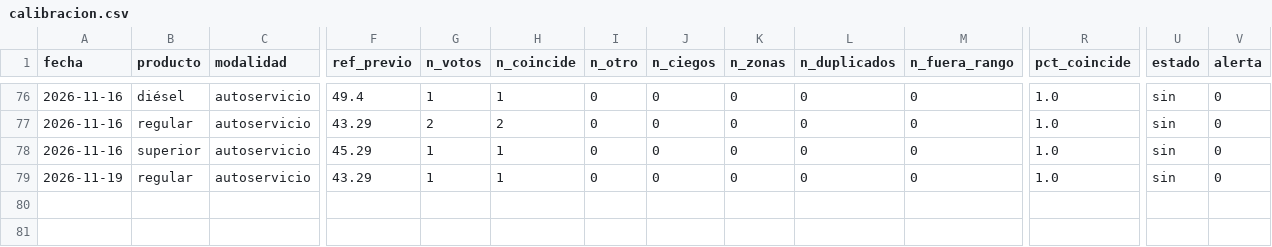
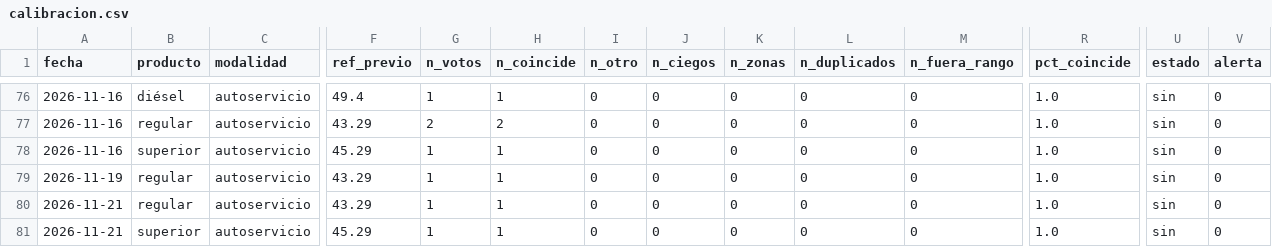
Before and after one commit to yartoorsdar/gasolina-gt, a CSV file: data/db/calibracion.csv, drawn as a sheet; only a part is shown, gaps mark what is left out; rows hold the shown columns only; the diff names each change by its address in the sheet, - before the commit and + after, or states it on an @@ line.

```diff
--- a/data/db/calibracion.csv
+++ b/data/db/calibracion.csv
+row 80: 2026-11-21 | regular | autoservicio | 43.29 | 1 | 1 | 0 | 0 | 0 | 0 | 0 | 1.0 | sin | 0
+row 81: 2026-11-21 | superior | autoservicio | 45.29 | 1 | 1 | 0 | 0 | 0 | 0 | 0 | 1.0 | sin | 0
```
Also changed, not shown: data/db/votos.csv, data/db/wti.csv, 1 other file.
